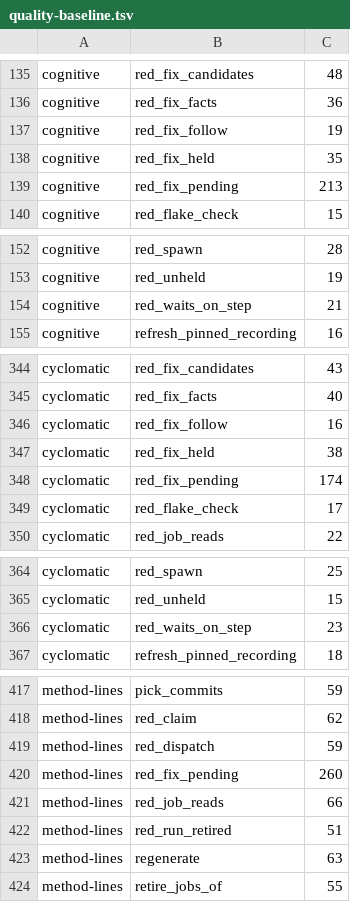
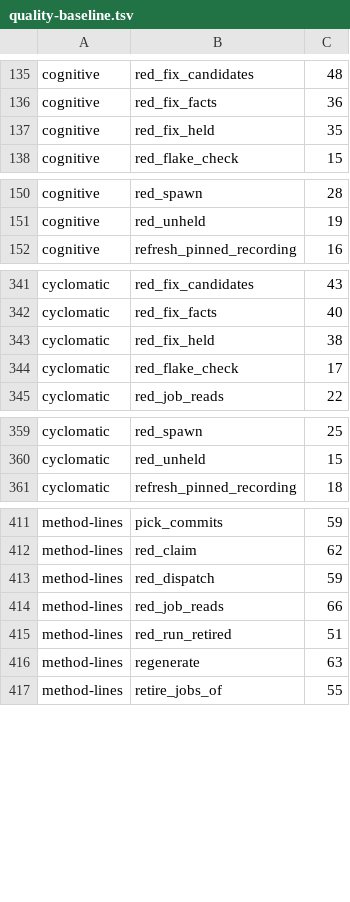
Before and after one commit to pawelkrupinski/agentctl, a TSV file: quality/quality-baseline.tsv, drawn as a sheet; only a part is shown, gaps mark what is left out; the diff covers the shown part only.

```diff
--- a/quality/quality-baseline.tsv
+++ b/quality/quality-baseline.tsv
@@ -136,5 +136,3 @@ cognitive	red_fix_candidates	48
 cognitive	red_fix_facts	36
-cognitive	red_fix_follow	19
 cognitive	red_fix_held	35
-cognitive	red_fix_pending	213
 cognitive	red_flake_check	15
@@ -153,3 +151,2 @@ cognitive	red_spawn	28
 cognitive	red_unheld	19
-cognitive	red_waits_on_step	21
 cognitive	refresh_pinned_recording	16
@@ -345,5 +342,3 @@ cyclomatic	red_fix_candidates	43
 cyclomatic	red_fix_facts	40
-cyclomatic	red_fix_follow	16
 cyclomatic	red_fix_held	38
-cyclomatic	red_fix_pending	174
 cyclomatic	red_flake_check	17
@@ -365,3 +360,2 @@ cyclomatic	red_spawn	25
 cyclomatic	red_unheld	15
-cyclomatic	red_waits_on_step	23
 cyclomatic	refresh_pinned_recording	18
@@ -419,3 +413,2 @@ method-lines	red_claim	62
 method-lines	red_dispatch	59
-method-lines	red_fix_pending	260
 method-lines	red_job_reads	66
```
Also changed, not shown: 1 edited cell elsewhere in this file, quality/types-baseline.tsv, 10 other files.
